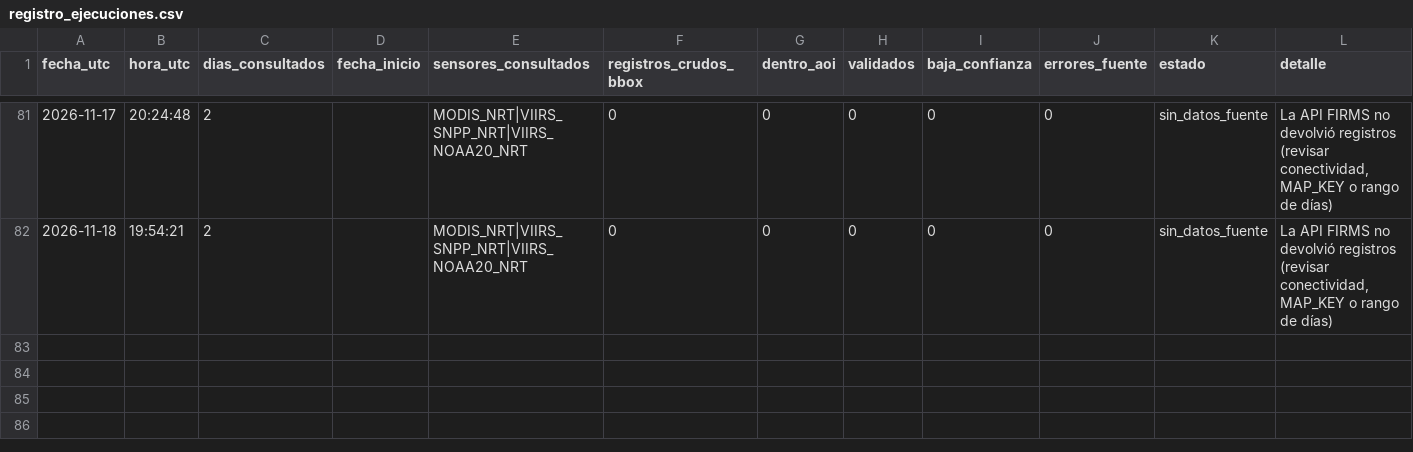
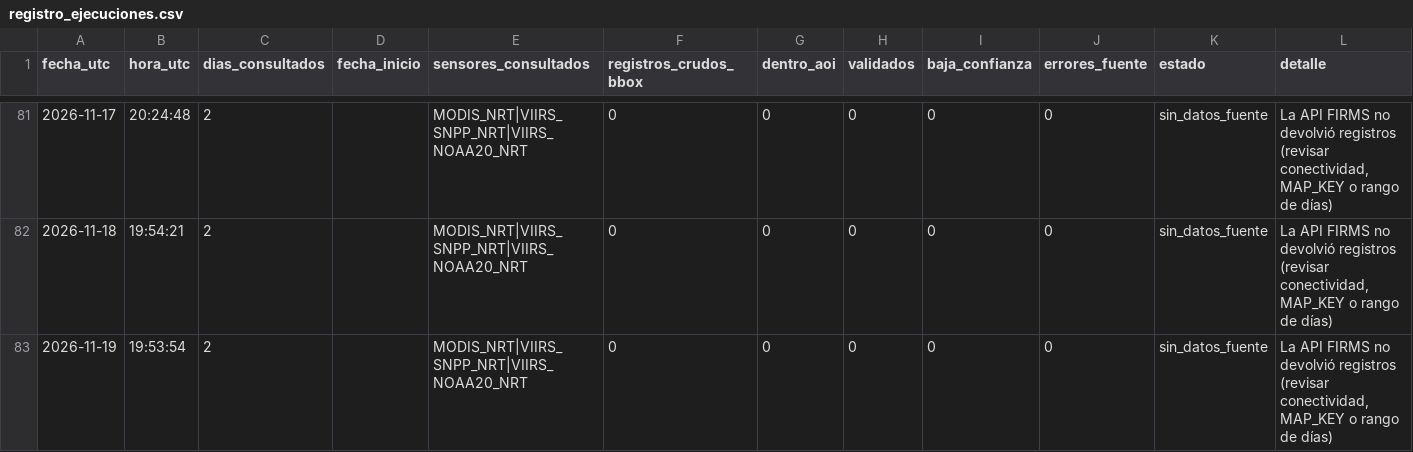
Before and after one commit to Danielmr1/Sistema-Automatizado-de-Monitoreo-FIRMS-NRT---Leoncio-Prado-Hu-nuco, a CSV file: registro_ejecuciones.csv, drawn as a sheet; only a part is shown, gaps mark what is left out.

```diff
--- a/registro_ejecuciones.csv
+++ b/registro_ejecuciones.csv
@@ -82 +82,2 @@
 2026-11-18,19:54:21,2,,MODIS_NRT|VIIRS_SNPP_NRT|VIIRS_NOAA20_NRT,0,0,0,0,0,sin_datos_fuente,"La API FIRMS no devolvió registros (revisar conectividad, MAP_KEY o rango de días)"
+2026-11-19,19:53:54,2,,MODIS_NRT|VIIRS_SNPP_NRT|VIIRS_NOAA20_NRT,0,0,0,0,0,sin_datos_fuente,"La API FIRMS no devolvió registros (revisar conectividad, MAP_KEY o rango de días)"
```
